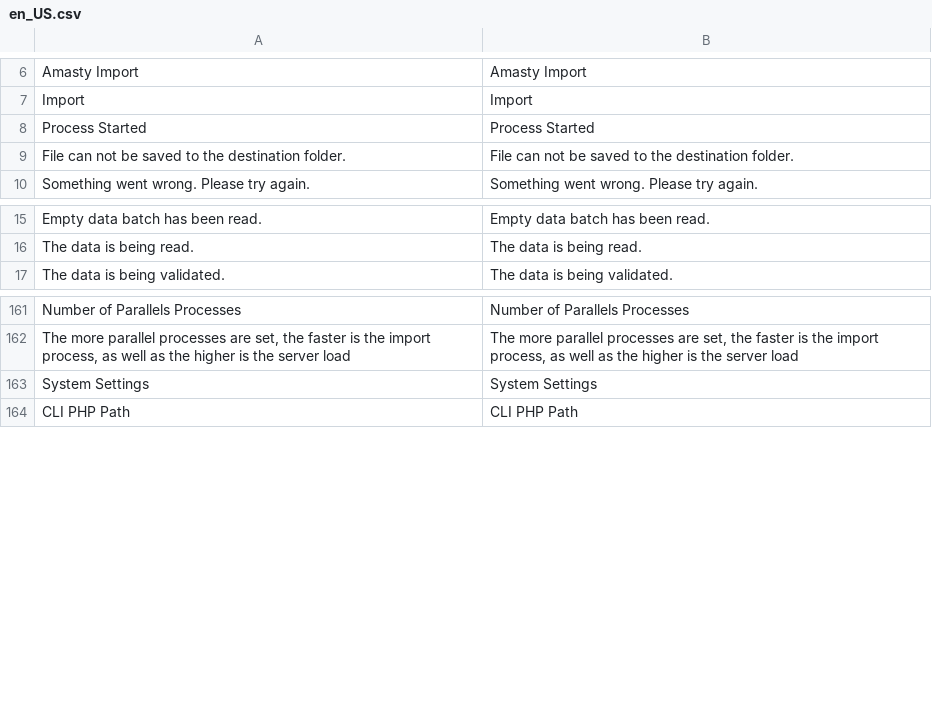
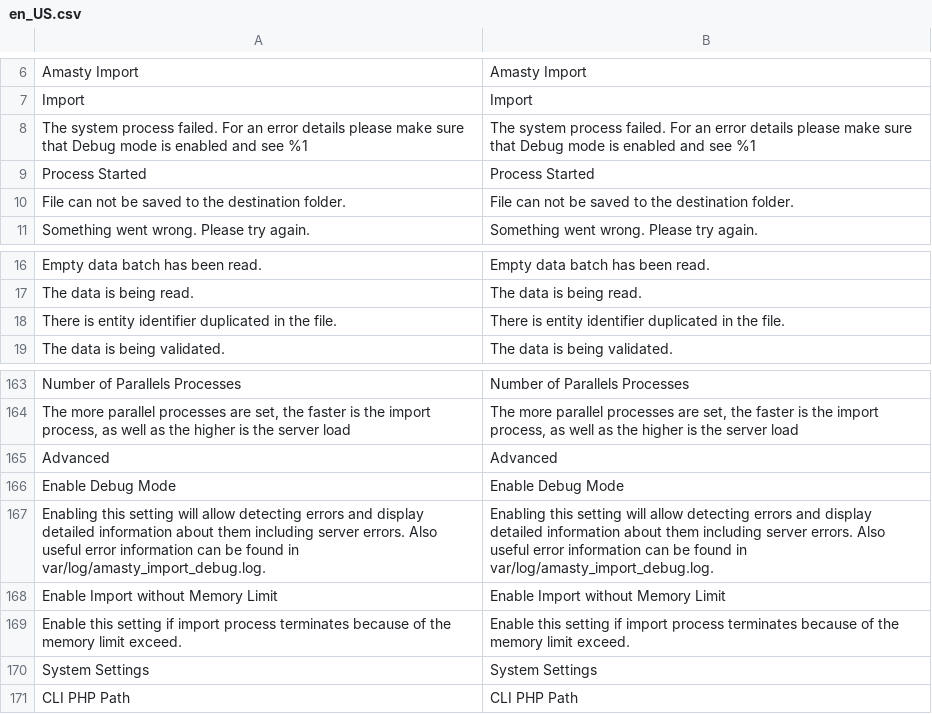
Before and after one commit to AmastyLtd/module-import-core, a CSV file: i18n/en_US.csv, drawn as a sheet; only a part is shown, gaps mark what is left out; the diff names each change by its address in the sheet, - before the commit and + after, or states it on an @@ line.

Commit message:
Update to 1.6.1
Signed-off-by: tnovikov <timofei.novikov@amasty.com>

```diff
--- a/i18n/en_US.csv
+++ b/i18n/en_US.csv
+row 8: The system process failed. For an error details please make sure that Debug mode is enabled and see %1 | The system process failed. For an error details please make sure that Debug mode is enabled and see %1
+row 18: There is entity identifier duplicated in the file. | There is entity identifier duplicated in the file.
+row 165: Advanced | Advanced
+row 166: Enable Debug Mode | Enable Debug Mode
+row 167: Enabling this setting will allow detecting errors and display detailed information about them including server errors. Also useful error information can be found in var/log/amasty_import_debug.log. | Enabling this setting will allow detecting errors and display detailed information about them including server errors. Also useful error information can be found in var/log/amasty_import_debug.log.
+row 168: Enable Import without Memory Limit | Enable Import without Memory Limit
+row 169: Enable this setting if import process terminates because of the memory limit exceed. | Enable this setting if import process terminates because of the memory limit exceed.
```
Also changed, not shown: 19 other files.
